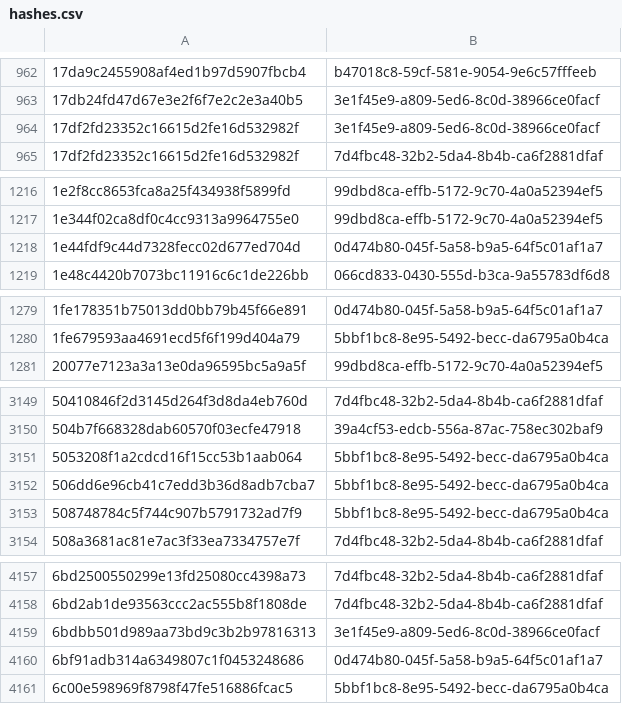
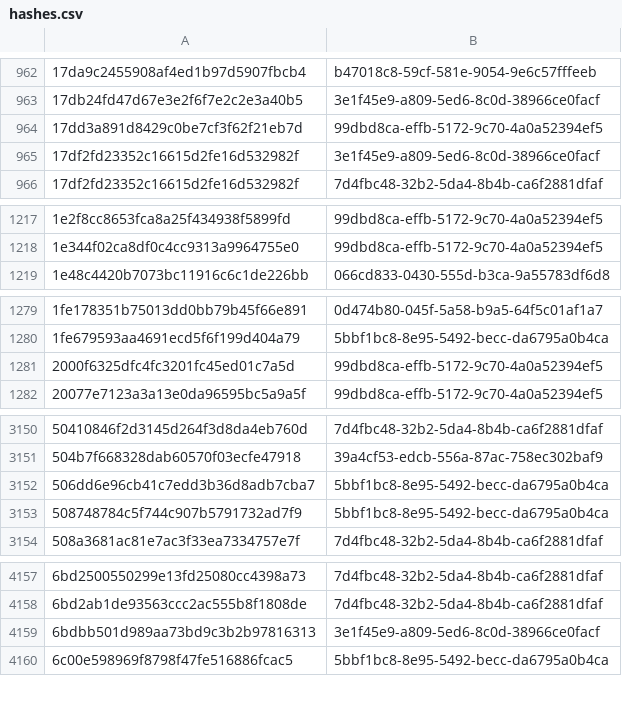
Before and after one commit to AliceGrey/ferromagnet-feed, a CSV file: misp/hashes.csv, drawn as a sheet; only a part is shown, gaps mark what is left out; removed rows and columns are numbered as before the commit, all else as after; the diff covers the shown part only; the diff names each change by its address in the sheet, - before the commit and + after, or states it on an @@ line.

```diff
--- a/misp/hashes.csv
+++ b/misp/hashes.csv
+row 964: 17dd3a891d8429c0be7cf3f62f21eb7d | 99dbd8ca-effb-5172-9c70-4a0a52394ef5
-row 1218: 1e44fdf9c44d7328fecc02d677ed704d | 0d474b80-045f-5a58-b9a5-64f5c01af1a7
+row 1281: 2000f6325dfc4fc3201fc45ed01c7a5d | 99dbd8ca-effb-5172-9c70-4a0a52394ef5
-row 3151: 5053208f1a2cdcd16f15cc53b1aab064 | 5bbf1bc8-8e95-5492-becc-da6795a0b4ca
-row 4160: 6bf91adb314a6349807c1f0453248686 | 0d474b80-045f-5a58-b9a5-64f5c01af1a7
```
Also changed, not shown: 6 added rows and 2 removed rows elsewhere in this file, 27 other files.
